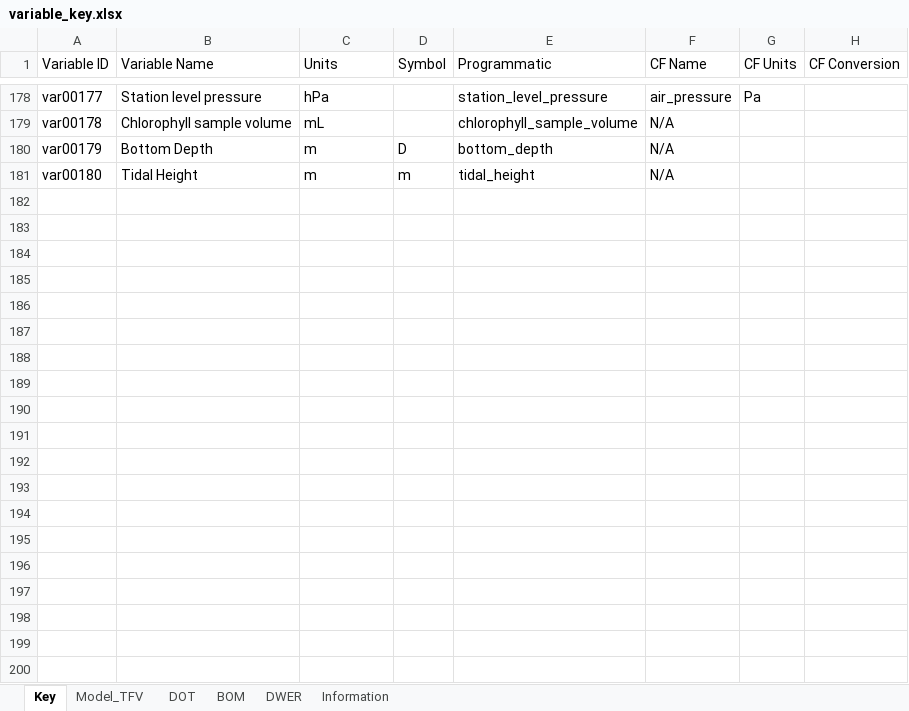
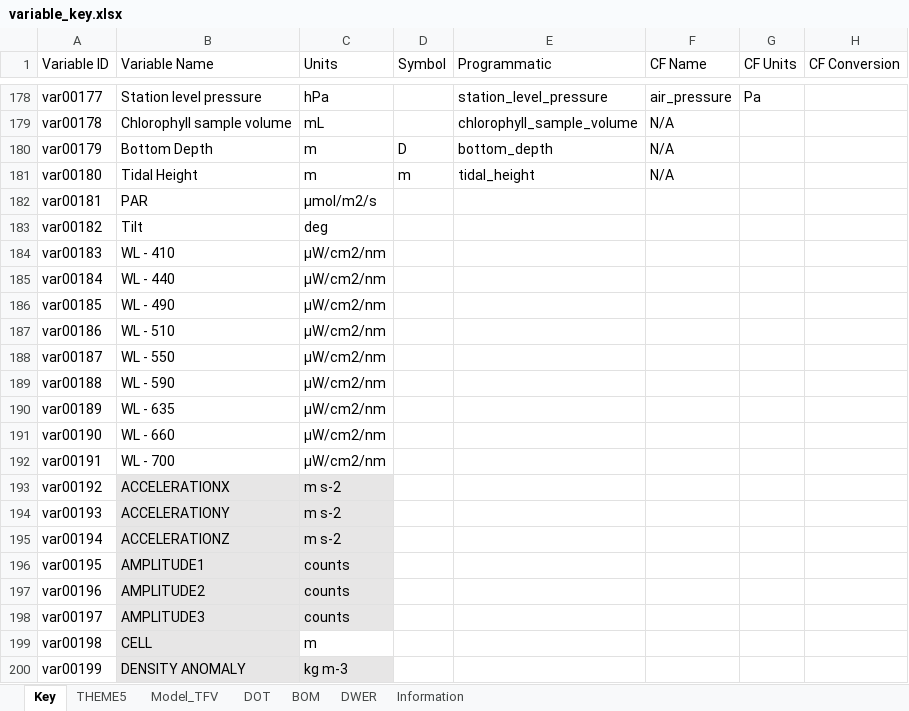
Before and after one commit to SEAF-CS/csiem-data, an Excel workbook: data-lake/variable_key.xlsx, sheet Key, drawn as a sheet; only a part is shown, gaps mark what is left out; values as stored, in another font and other column widths than the file's, no borders; the diff covers the shown part only; the diff names each change by its address in the sheet, - before the commit and + after, or states it on an @@ line.

```diff
--- a/data-lake/variable_key.xlsx (sheet Key)
+++ b/data-lake/variable_key.xlsx (sheet Key)
+sheet tab: THEME5
+row 182: var00181 | PAR | µmol/m2/s
+row 183: var00182 | Tilt | deg
+row 184: var00183 | WL - 410 | µW/cm2/nm
+row 185: var00184 | WL - 440 | µW/cm2/nm
+row 186: var00185 | WL - 490 | µW/cm2/nm
+row 187: var00186 | WL - 510 | µW/cm2/nm
+row 188: var00187 | WL - 550 | µW/cm2/nm
+row 189: var00188 | WL - 590 | µW/cm2/nm
+row 190: var00189 | WL - 635 | µW/cm2/nm
+row 191: var00190 | WL - 660 | µW/cm2/nm
+row 192: var00191 | WL - 700 | µW/cm2/nm
+row 193: var00192 | ACCELERATIONX | m s-2
+row 194: var00193 | ACCELERATIONY | m s-2
+row 195: var00194 | ACCELERATIONZ | m s-2
+row 196: var00195 | AMPLITUDE1 | counts
+row 197: var00196 | AMPLITUDE2 | counts
+row 198: var00197 | AMPLITUDE3 | counts
+row 199: var00198 | CELL | m
+row 200: var00199 | DENSITY ANOMALY | kg m-3
```
Also changed, not shown: 16 added rows elsewhere in this sheet, sheet Model_TFV, 12 other files.
